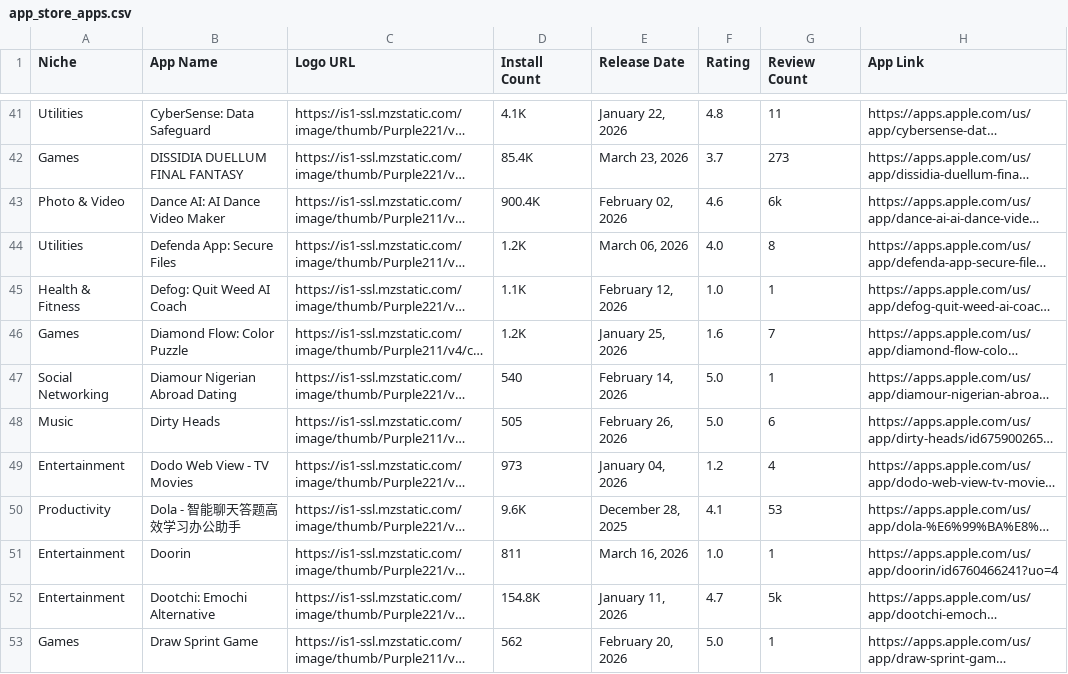
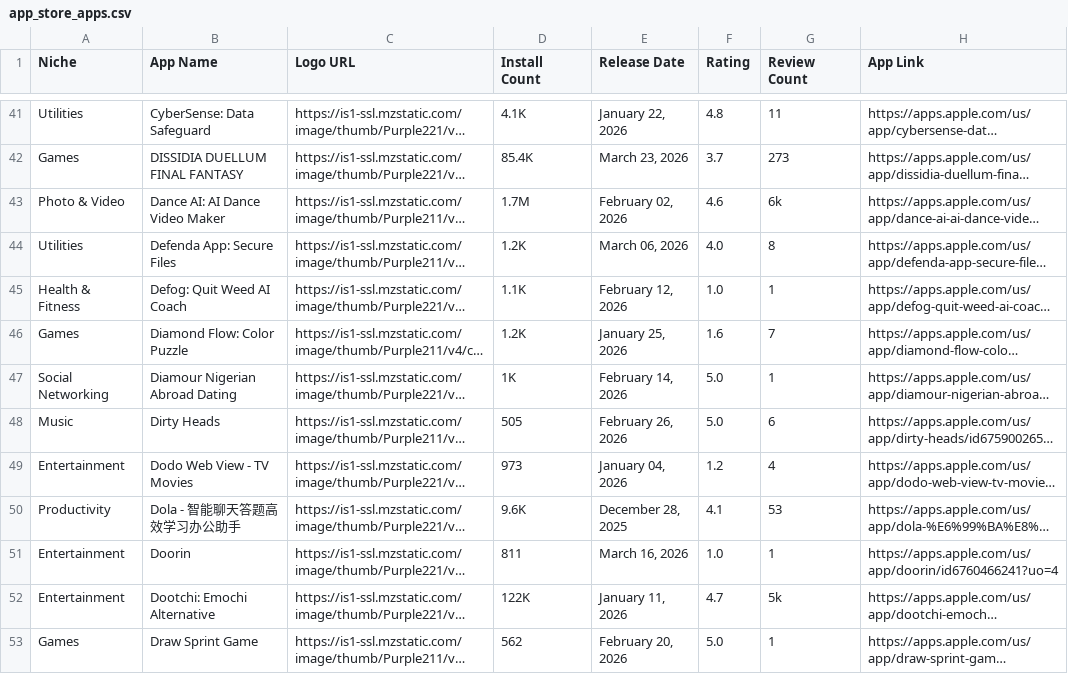
Before and after one commit to zakariaferzazi/automations_saso, a CSV file: app_store_apps.csv, drawn as a sheet; only a part is shown, gaps mark what is left out; long unchanged cells end in …; the diff covers the shown part only; the diff names each change by its address in the sheet, - before the commit and + after, or states it on an @@ line.

```diff
--- a/app_store_apps.csv
+++ b/app_store_apps.csv
-D43 (Install Count): 900.4K
+D43 (Install Count): 1.7M
-D47 (Install Count): 540
+D47 (Install Count): 1K
-D52 (Install Count): 154.8K
+D52 (Install Count): 122K
```
Also changed, not shown: 2 added rows and 86 edited cells elsewhere in this file.
